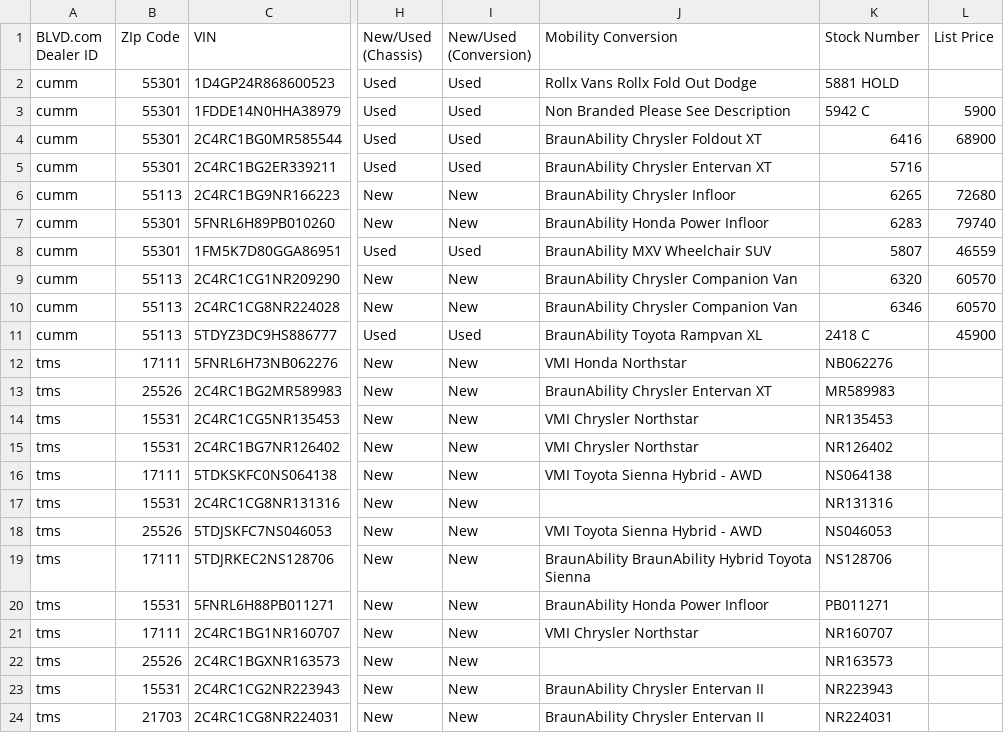
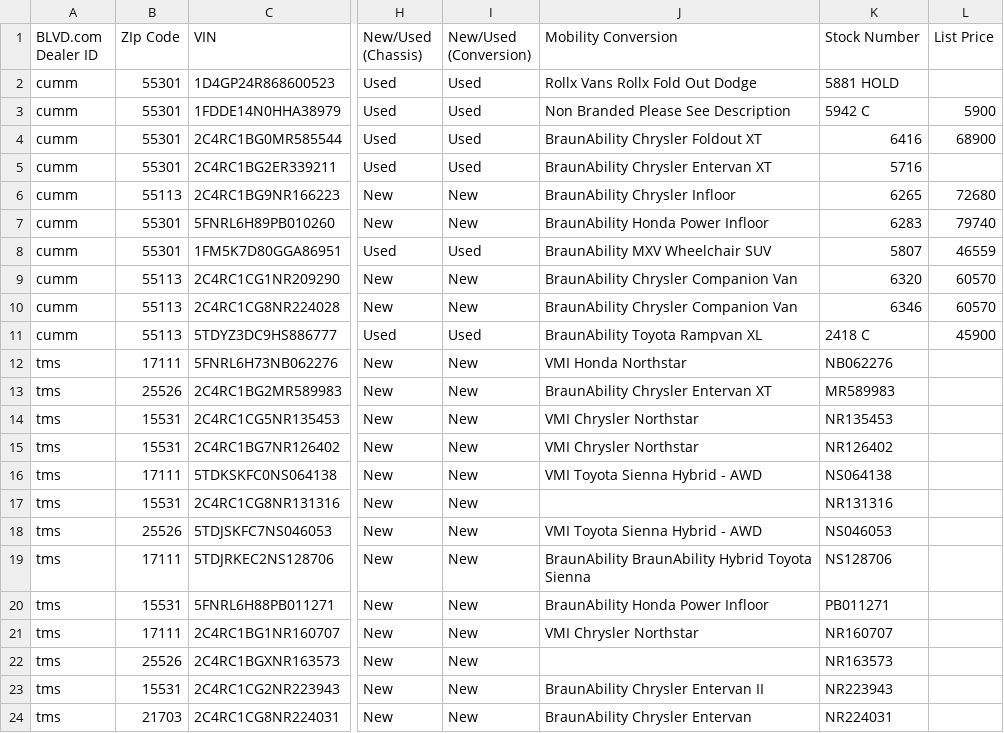
Before and after one commit to dealerexpress/blvd-com-feed, a CSV file: sample-multiple-dealers.csv, drawn as a sheet; only a part is shown, gaps mark what is left out; the diff names each change by its address in the sheet, - before the commit and + after, or states it on an @@ line.

Commit message:
initial

```diff
--- a/sample-multiple-dealers.csv
+++ b/sample-multiple-dealers.csv
-J24 (Mobility Conversion): BraunAbility Chrysler Entervan II
+J24 (Mobility Conversion): BraunAbility Chrysler Entervan
```
